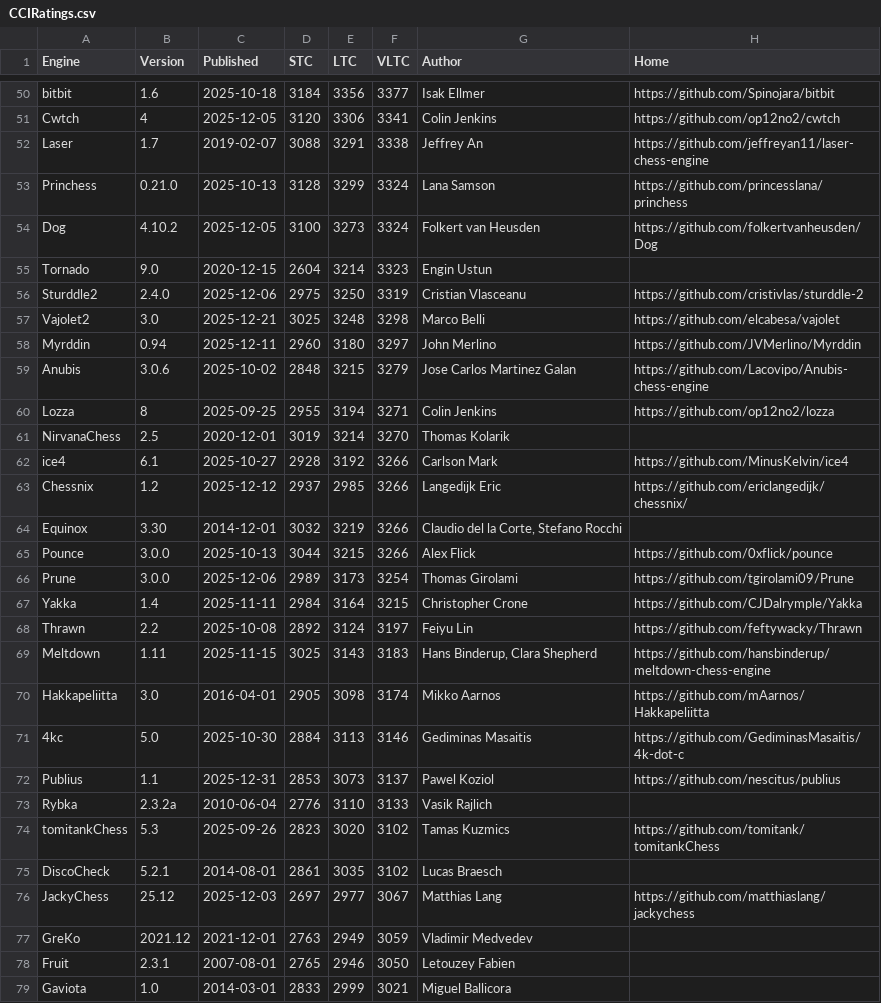
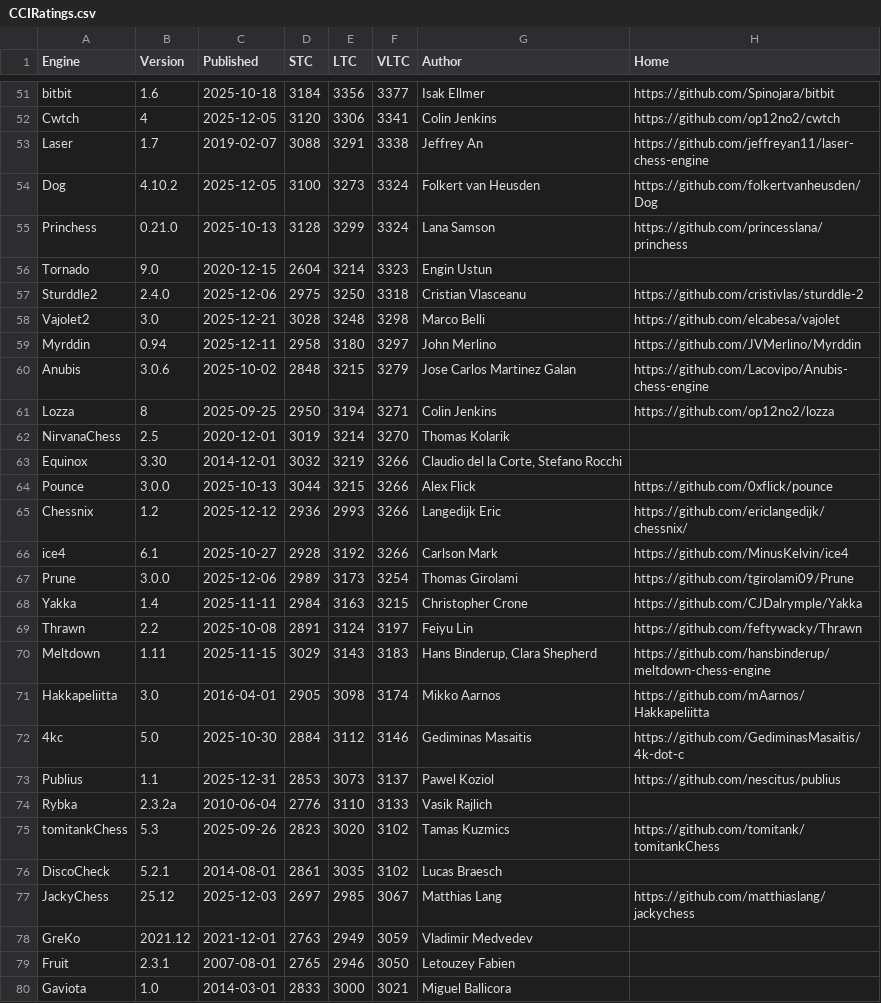
Before and after one commit to computer-chess-index/cci, a CSV file: lists/CCIRatings.csv, drawn as a sheet; only a part is shown, gaps mark what is left out; the diff covers the shown part only.

Commit message:
Update CCI Ratings (ELO VLTC) - 2026-01-04

```diff
--- a/lists/CCIRatings.csv
+++ b/lists/CCIRatings.csv
@@ -52,21 +53,21 @@ Cwtch,4,2025-12-05,3120,3306,3341,Colin Jenkins,https://github.com/op12no2/cwtch
 Laser,1.7,2019-02-07,3088,3291,3338,Jeffrey An,https://github.com/jeffreyan11/laser-chess-engine
+Dog,4.10.2,2025-12-05,3100,3273,3324,Folkert van Heusden,https://github.com/folkertvanheusden/Dog
 Princhess,0.21.0,2025-10-13,3128,3299,3324,Lana Samson,https://github.com/princesslana/princhess
-Dog,4.10.2,2025-12-05,3100,3273,3324,Folkert van Heusden,https://github.com/folkertvanheusden/Dog
 Tornado,9.0,2020-12-15,2604,3214,3323,Engin Ustun,
-Sturddle2,2.4.0,2025-12-06,2975,3250,3319,Cristian Vlasceanu,https://github.com/cristivlas/sturddle-2
-Vajolet2,3.0,2025-12-21,3025,3248,3298,Marco Belli,https://github.com/elcabesa/vajolet
-Myrddin,0.94,2025-12-11,2960,3180,3297,John Merlino,https://github.com/JVMerlino/Myrddin
+Sturddle2,2.4.0,2025-12-06,2975,3250,3318,Cristian Vlasceanu,https://github.com/cristivlas/sturddle-2
+Vajolet2,3.0,2025-12-21,3028,3248,3298,Marco Belli,https://github.com/elcabesa/vajolet
+Myrddin,0.94,2025-12-11,2958,3180,3297,John Merlino,https://github.com/JVMerlino/Myrddin
 Anubis,3.0.6,2025-10-02,2848,3215,3279,Jose Carlos Martinez Galan,https://github.com/Lacovipo/Anubis-chess-engine
-Lozza,8,2025-09-25,2955,3194,3271,Colin Jenkins,https://github.com/op12no2/lozza
+Lozza,8,2025-09-25,2950,3194,3271,Colin Jenkins,https://github.com/op12no2/lozza
 NirvanaChess,2.5,2020-12-01,3019,3214,3270,Thomas Kolarik,
-ice4,6.1,2025-10-27,2928,3192,3266,Carlson Mark,https://github.com/MinusKelvin/ice4
-Chessnix,1.2,2025-12-12,2937,2985,3266,Langedijk Eric,https://github.com/ericlangedijk/chessnix/
 Equinox,3.30,2014-12-01,3032,3219,3266,"Claudio del la Corte, Stefano Rocchi",
 Pounce,3.0.0,2025-10-13,3044,3215,3266,Alex Flick,https://github.com/0xflick/pounce
+Chessnix,1.2,2025-12-12,2936,2993,3266,Langedijk Eric,https://github.com/ericlangedijk/chessnix/
+ice4,6.1,2025-10-27,2928,3192,3266,Carlson Mark,https://github.com/MinusKelvin/ice4
 Prune,3.0.0,2025-12-06,2989,3173,3254,Thomas Girolami,https://github.com/tgirolami09/Prune
-Yakka,1.4,2025-11-11,2984,3164,3215,Christopher Crone,https://github.com/CJDalrymple/Yakka
-Thrawn,2.2,2025-10-08,2892,3124,3197,Feiyu Lin,https://github.com/feftywacky/Thrawn
-Meltdown,1.11,2025-11-15,3025,3143,3183,"Hans Binderup, Clara Shepherd",https://github.com/hansbinderup/meltdown-chess-engine
+Yakka,1.4,2025-11-11,2984,3163,3215,Christopher Crone,https://github.com/CJDalrymple/Yakka
+Thrawn,2.2,2025-10-08,2891,3124,3197,Feiyu Lin,https://github.com/feftywacky/Thrawn
+Meltdown,1.11,2025-11-15,3029,3143,3183,"Hans Binderup, Clara Shepherd",https://github.com/hansbinderup/meltdown-chess-engine
 Hakkapeliitta,3.0,2016-04-01,2905,3098,3174,Mikko Aarnos,https://github.com/mAarnos/Hakkapeliitta
-4kc,5.0,2025-10-30,2884,3113,3146,Gediminas Masaitis,https://github.com/GediminasMasaitis/4k-dot-c
+4kc,5.0,2025-10-30,2884,3112,3146,Gediminas Masaitis,https://github.com/GediminasMasaitis/4k-dot-c
 Publius,1.1,2025-12-31,2853,3073,3137,Pawel Koziol,https://github.com/nescitus/publius
@@ -75,5 +76,5 @@ tomitankChess,5.3,2025-09-26,2823,3020,3102,Tamas Kuzmics,https://github.com/tom
 DiscoCheck,5.2.1,2014-08-01,2861,3035,3102,Lucas Braesch,
-JackyChess,25.12,2025-12-03,2697,2977,3067,Matthias Lang,https://github.com/matthiaslang/jackychess
+JackyChess,25.12,2025-12-03,2697,2985,3067,Matthias Lang,https://github.com/matthiaslang/jackychess
 GreKo,2021.12,2021-12-01,2763,2949,3059,Vladimir Medvedev,
 Fruit,2.3.1,2007-08-01,2765,2946,3050,Letouzey Fabien,
-Gaviota,1.0,2014-03-01,2833,2999,3021,Miguel Ballicora,
+Gaviota,1.0,2014-03-01,2833,3000,3021,Miguel Ballicora,
```
Also changed, not shown: 5 added rows, 2 removed rows, 1 moved row and 13 edited cells elsewhere in this file.
